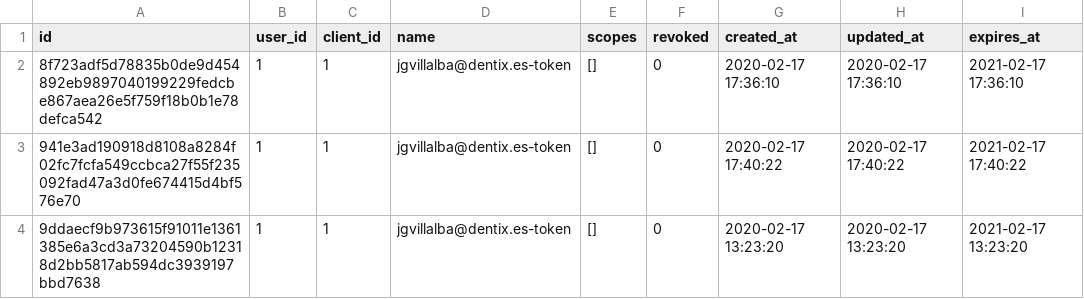
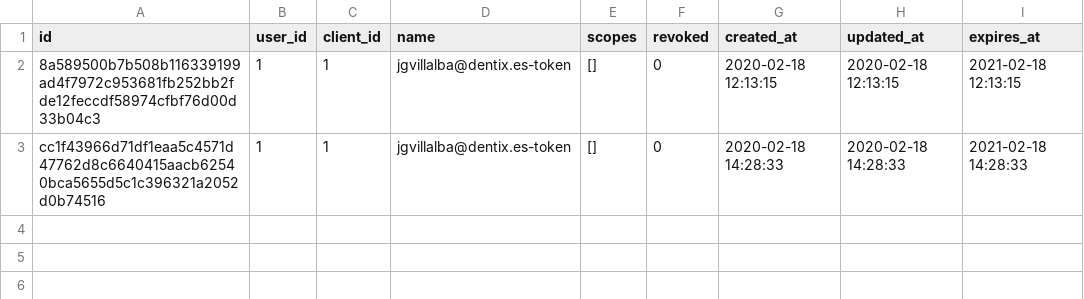
Before and after one commit to storagekid/miDentix, a CSV file: database/seeds/csvs/oauth_access_tokens.csv, drawn as a sheet.

```diff
--- a/database/seeds/csvs/oauth_access_tokens.csv
+++ b/database/seeds/csvs/oauth_access_tokens.csv
@@ -1,4 +1,3 @@
 "id",user_id,client_id,"name","scopes",revoked,"created_at","updated_at","expires_at"
-"8f723adf5d78835b0de9d454892eb9897040199229fedcbe867aea26e5f759f18b0b1e78defca542",1,1,"jgvillalba@dentix.es-token","[]",0,"2020-02-17 17:36:10","2020-02-17 17:36:10","2021-02-17 17:36:10"
-"941e3ad190918d8108a8284f02fc7fcfa549ccbca27f55f235092fad47a3d0fe674415d4bf576e70",1,1,"jgvillalba@dentix.es-token","[]",0,"2020-02-17 17:40:22","2020-02-17 17:40:22","2021-02-17 17:40:22"
-"9ddaecf9b973615f91011e1361385e6a3cd3a73204590b12318d2bb5817ab594dc3939197bbd7638",1,1,"jgvillalba@dentix.es-token","[]",0,"2020-02-17 13:23:20","2020-02-17 13:23:20","2021-02-17 13:23:20"
+"8a589500b7b508b116339199ad4f7972c953681fb252bb2fde12feccdf58974cfbf76d00d33b04c3",1,1,"jgvillalba@dentix.es-token","[]",0,"2020-02-18 12:13:15","2020-02-18 12:13:15","2021-02-18 12:13:15"
+"cc1f43966d71df1eaa5c4571d47762d8c6640415aacb62540bca5655d5c1c396321a2052d0b74516",1,1,"jgvillalba@dentix.es-token","[]",0,"2020-02-18 14:28:33","2020-02-18 14:28:33","2021-02-18 14:28:33"
```
Also changed, not shown: database/seeds/csvs/migrations.csv, database/seeds/csvs/oauth_clients.csv, 7 other files.
